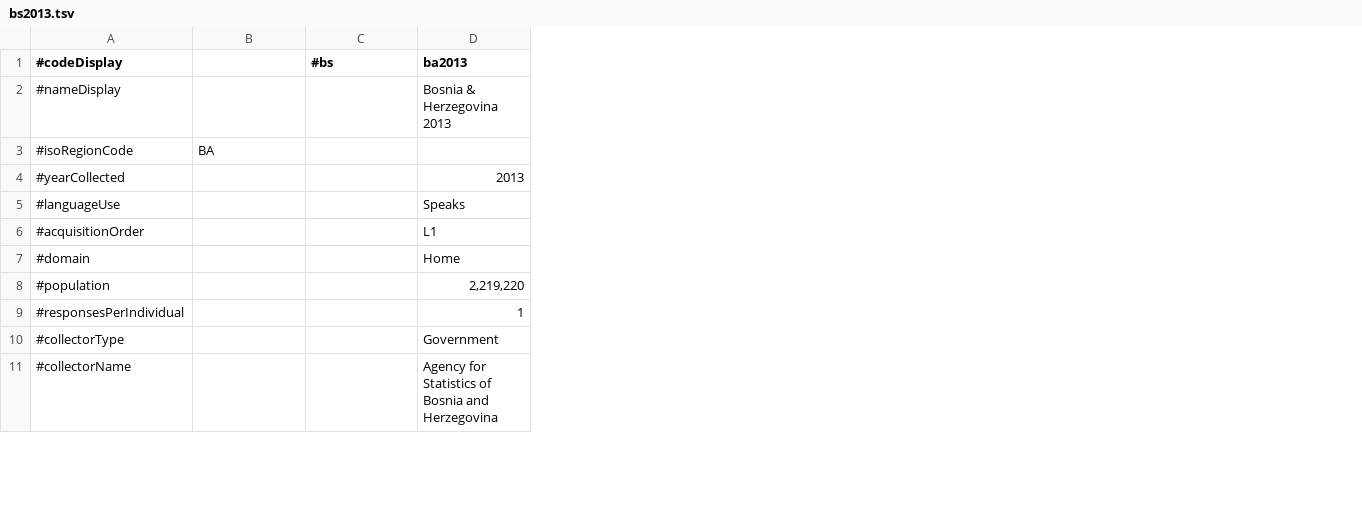
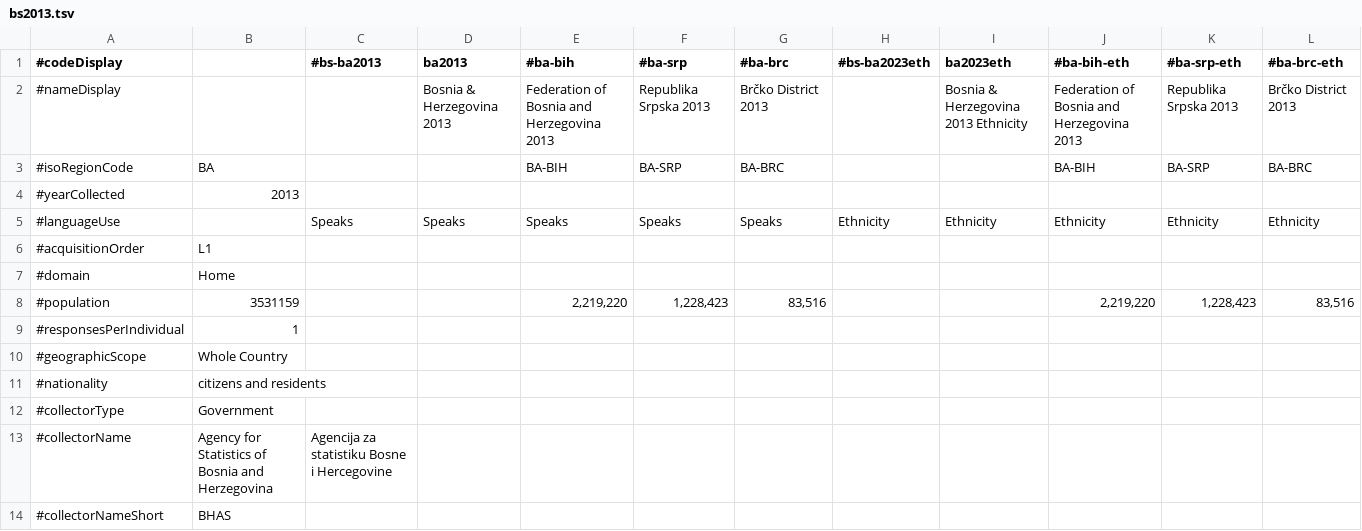
Before and after one commit to Translation-Commons/lang-nav, a TSV file: public/data/census/official/bs2013.tsv, drawn as a sheet; only a part is shown; removed rows and columns are numbered as before the commit, all else as after; the diff covers the shown part only; the diff names each change by its address in the sheet, - before the commit and + after, or states it on an @@ line.

Commit message:
Fixed geographic scope

```diff
--- a/public/data/census/official/bs2013.tsv
+++ b/public/data/census/official/bs2013.tsv
-column D (ba2013), rows 2-11: Bosnia & Herzegovina 2013 |  | 2013 | Speaks | L1 | Home | 2,219,220 | 1 | Government | Agency for Statistics of Bosnia and Herzegovina
+column D (ba2013), rows 2-5: Bosnia & Herzegovina 2013 |  |  | Speaks
+column E (#ba-bih), rows 2-8: Federation of Bosnia and Herzegovina 2013 | BA-BIH |  | Speaks |  |  | 2,219,220
+column F (#ba-srp), rows 2-8: Republika Srpska 2013 | BA-SRP |  | Speaks |  |  | 1,228,423
+column G (#ba-brc), rows 2-8: Brčko District 2013 | BA-BRC |  | Speaks |  |  | 83,516
+column H (#bs-ba2023eth), row 5: Ethnicity
+column I (ba2023eth), rows 2-5: Bosnia & Herzegovina 2013 Ethnicity |  |  | Ethnicity
+column J (#ba-bih-eth), rows 2-8: Federation of Bosnia and Herzegovina 2013 | BA-BIH |  | Ethnicity |  |  | 2,219,220
+column K (#ba-srp-eth), rows 2-8: Republika Srpska 2013 | BA-SRP |  | Ethnicity |  |  | 1,228,423
+column L (#ba-brc-eth), rows 2-8: Brčko District 2013 | BA-BRC |  | Ethnicity |  |  | 83,516
-C1: #bs
+C1: #bs-ba2013
-B4: (empty)
+B4: 2013
-C5 (#bs-ba2013): (empty)
+C5 (#bs-ba2013): Speaks
-B6: (empty)
+B6: L1
-B7: (empty)
+B7: Home
-B8: (empty)
+B8: 3531159
-B9: (empty)
+B9: 1
+row 10: #geographicScope | Whole Country
+row 11: #nationality | citizens and residents
-B12: (empty)
+B12: Government
-B13: (empty)
+B13: Agency for Statistics of Bosnia and Herzegovina
-C13 (#bs-ba2013): (empty)
+C13 (#bs-ba2013): Agencija za statistiku Bosne i Hercegovine
+row 14: #collectorNameShort | BHAS
```
Also changed, not shown: 7 added rows, 13 removed rows and 5 edited cells elsewhere in this file, 5 other files.
